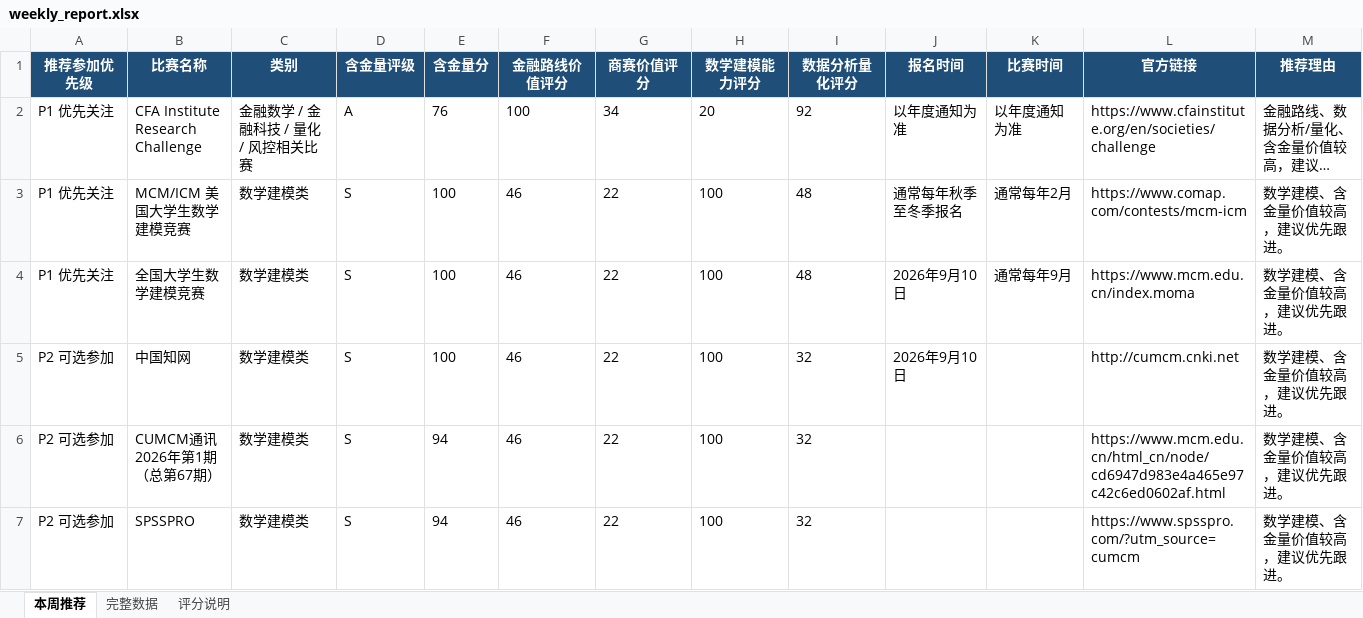
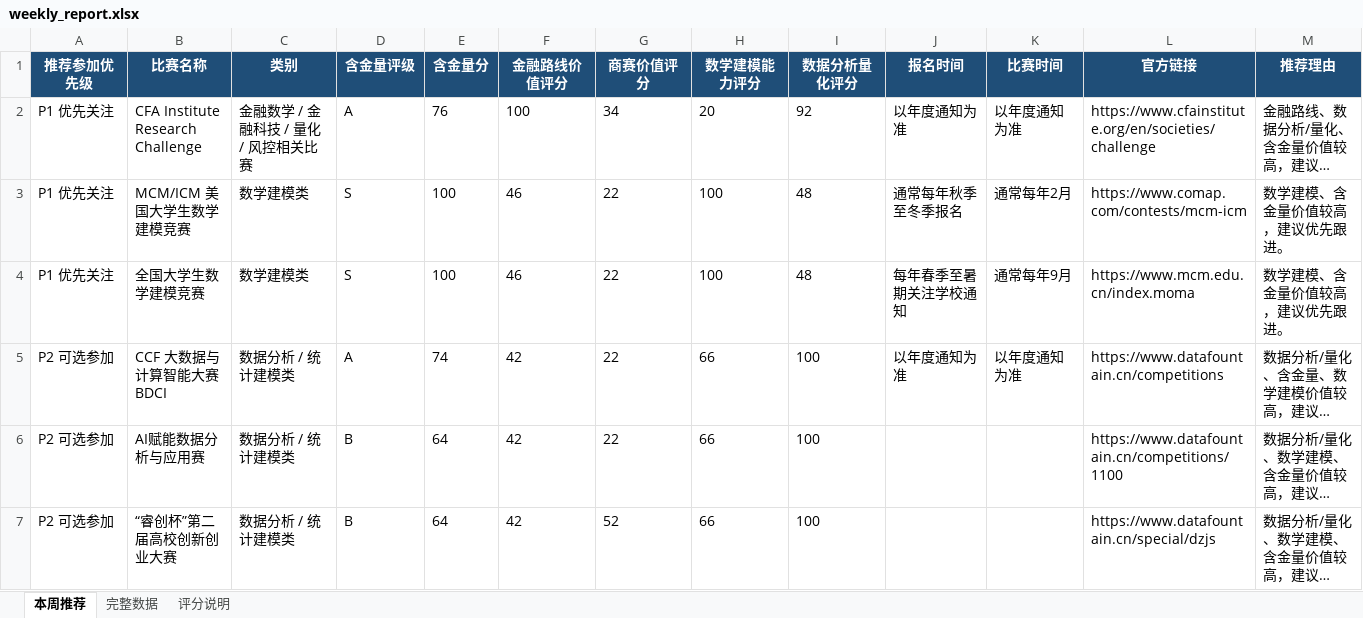
Before and after one commit to gddsn/competition-radar, an Excel workbook: reports/weekly_report.xlsx, sheet 本周推荐, drawn as a sheet; only a part is shown; the shorter side is filled out with more unchanged rows; long unchanged cells end in …; values as stored, in another font and other column widths than the file's, no borders; removed rows and columns are numbered as before the commit, all else as after; the diff covers the shown part only; the diff names each change by its address in the sheet, - before the commit and + after, or states it on an @@ line.

```diff
--- a/reports/weekly_report.xlsx (sheet 本周推荐)
+++ b/reports/weekly_report.xlsx (sheet 本周推荐)
-J4 (报名时间): 2026年9月10日
+J4 (报名时间): 每年春季至暑期关注学校通知
-row 5: P2 可选参加 | 中国知网 | 数学建模类 | S | 100 | 46 | 22 | 100 | 32 | 2026年9月10日 |  | http://cumcm.cnki.net | 数学建模、含金量价值较高，建议优先跟进。
-row 6: P2 可选参加 | CUMCM通讯2026年第1期（总第67期） | 数学建模类 | S | 94 | 46 | 22 | 100 | 32 |  |  | https://www.mcm.edu.cn/html_cn/node/cd6947d983e4a465e97c42c6ed0602af.html | 数学建模、含金量价值较高，建议优先跟进。
-row 7: P2 可选参加 | SPSSPRO | 数学建模类 | S | 94 | 46 | 22 | 100 | 32 |  |  | https://www.spsspro.com/?utm_source=cumcm | 数学建模、含金量价值较高，建议优先跟进。
```
Also changed, not shown: 1 added row, 5 removed rows and 1 edited cell elsewhere in this sheet, sheet 完整数据, reports/schedule_report.xlsx, 4 other files.
